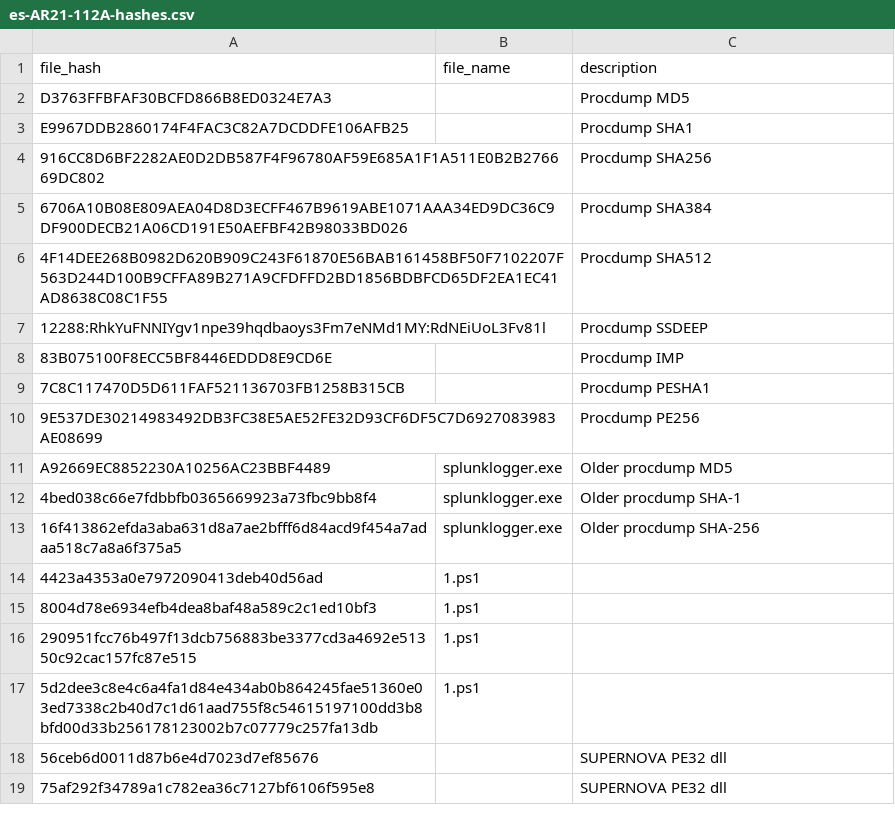
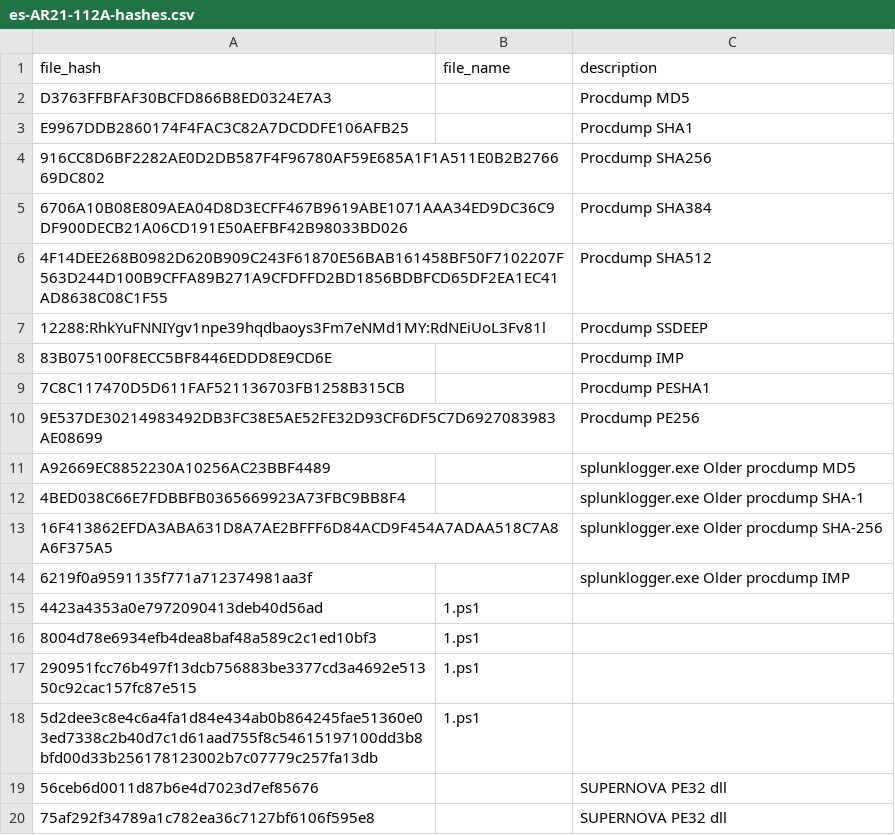
Before and after one commit to mnatkin-splunk/supernova-splunk-csvs, a CSV file: EnterpriseSecurity/es-AR21-112A-hashes.csv, drawn as a sheet; only a part is shown.

```diff
--- a/EnterpriseSecurity/es-AR21-112A-hashes.csv
+++ b/EnterpriseSecurity/es-AR21-112A-hashes.csv
@@ -10,5 +10,6 @@ E9967DDB2860174F4FAC3C82A7DCDDFE106AFB25,,Procdump SHA1
 9E537DE30214983492DB3FC38E5AE52FE32D93CF6DF5C7D6927083983AE08699,,Procdump PE256
-A92669EC8852230A10256AC23BBF4489,splunklogger.exe,Older procdump MD5
-4bed038c66e7fdbbfb0365669923a73fbc9bb8f4,splunklogger.exe,Older procdump SHA-1
-16f413862efda3aba631d8a7ae2bfff6d84acd9f454a7adaa518c7a8a6f375a5,splunklogger.exe,Older procdump SHA-256
+A92669EC8852230A10256AC23BBF4489,,splunklogger.exe Older procdump MD5
+4BED038C66E7FDBBFB0365669923A73FBC9BB8F4,,splunklogger.exe Older procdump SHA-1
+16F413862EFDA3ABA631D8A7AE2BFFF6D84ACD9F454A7ADAA518C7A8A6F375A5,,splunklogger.exe Older procdump SHA-256
+6219f0a9591135f771a712374981aa3f,,splunklogger.exe Older procdump IMP
 4423a4353a0e7972090413deb40d56ad,1.ps1,
```
Also changed, not shown: AR21-112A-hashes.csv.
